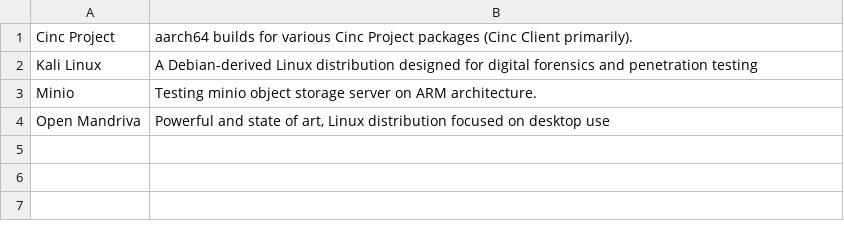
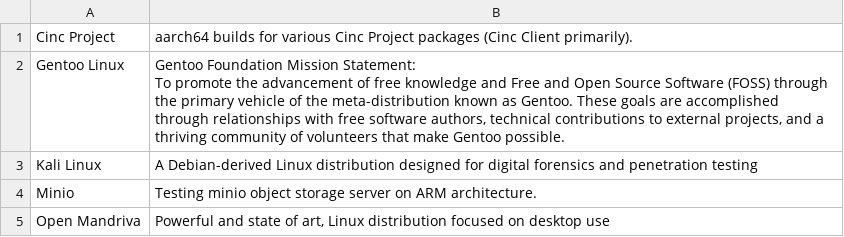
Before and after one commit to osuosl/osuosl-pelican, a CSV file: content/services/csv/aarch64_open_source_projects.csv, drawn as a sheet; ↵ is a line break in a cell; the diff names each change by its address in the sheet, - before the commit and + after, or states it on an @@ line.

Commit message:
Add gentoo

```diff
--- a/content/services/csv/aarch64_open_source_projects.csv
+++ b/content/services/csv/aarch64_open_source_projects.csv
+row 2: Gentoo Linux | Gentoo Foundation Mission Statement: ↵ To promote the advancement of free knowledge and Free and Open Source Software (FOSS) through the primary vehicle of the meta-distribution known as Gentoo. These goals are accomplished through relationships with free software authors, technical contributions to external projects, and a thriving community of volunteers that make Gentoo possible.
```
Also changed, not shown: content/services/hosting/projects.csv.
